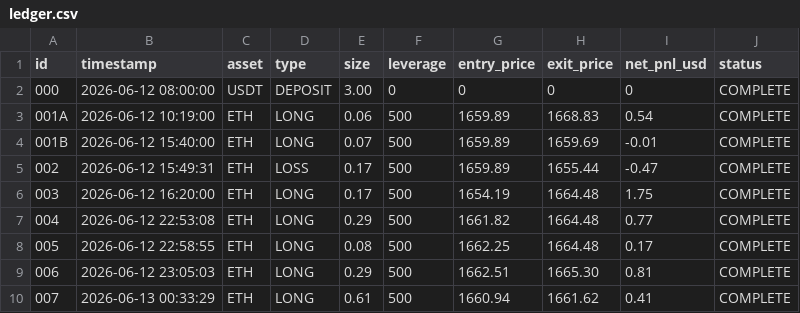
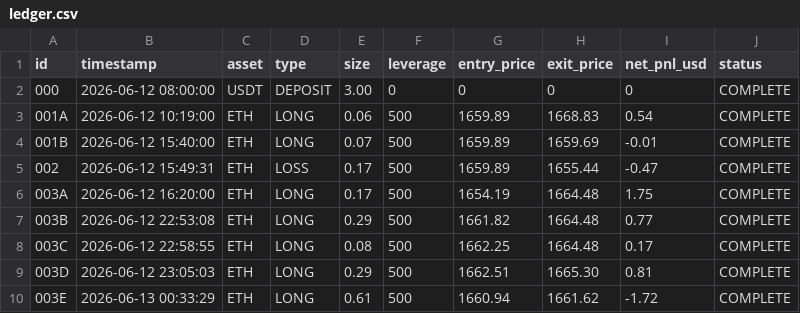
Before and after one commit to Merchant8888/kma-fleet-ledger, a CSV file: ledger.csv, drawn as a sheet.

Commit message:
chore: correct trade 003 loop scaling calculations and force sync ledger

```diff
--- a/ledger.csv
+++ b/ledger.csv
@@ -5,6 +5,6 @@ id,timestamp,asset,type,size,leverage,entry_price,exit_price,net_pnl_usd,status
 002,2026-06-12 15:49:31,ETH,LOSS,0.17,500,1659.89,1655.44,-0.47,COMPLETE
-003,2026-06-12 16:20:00,ETH,LONG,0.17,500,1654.19,1664.48,1.75,COMPLETE
-004,2026-06-12 22:53:08,ETH,LONG,0.29,500,1661.82,1664.48,0.77,COMPLETE
-005,2026-06-12 22:58:55,ETH,LONG,0.08,500,1662.25,1664.48,0.17,COMPLETE
-006,2026-06-12 23:05:03,ETH,LONG,0.29,500,1662.51,1665.30,0.81,COMPLETE
-007,2026-06-13 00:33:29,ETH,LONG,0.61,500,1660.94,1661.62,0.41,COMPLETE
+003A,2026-06-12 16:20:00,ETH,LONG,0.17,500,1654.19,1664.48,1.75,COMPLETE
+003B,2026-06-12 22:53:08,ETH,LONG,0.29,500,1661.82,1664.48,0.77,COMPLETE
+003C,2026-06-12 22:58:55,ETH,LONG,0.08,500,1662.25,1664.48,0.17,COMPLETE
+003D,2026-06-12 23:05:03,ETH,LONG,0.29,500,1662.51,1665.30,0.81,COMPLETE
+003E,2026-06-13 00:33:29,ETH,LONG,0.61,500,1660.94,1661.62,-1.72,COMPLETE
```
Also changed, not shown: 1 other file.
